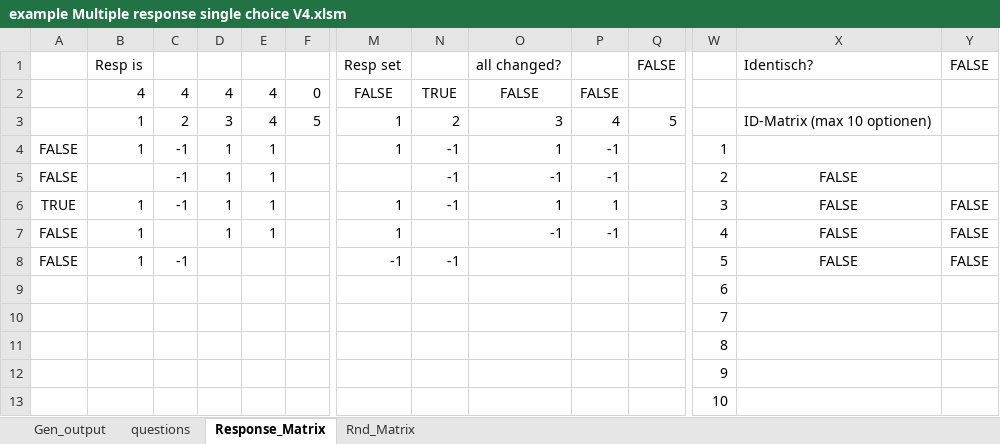
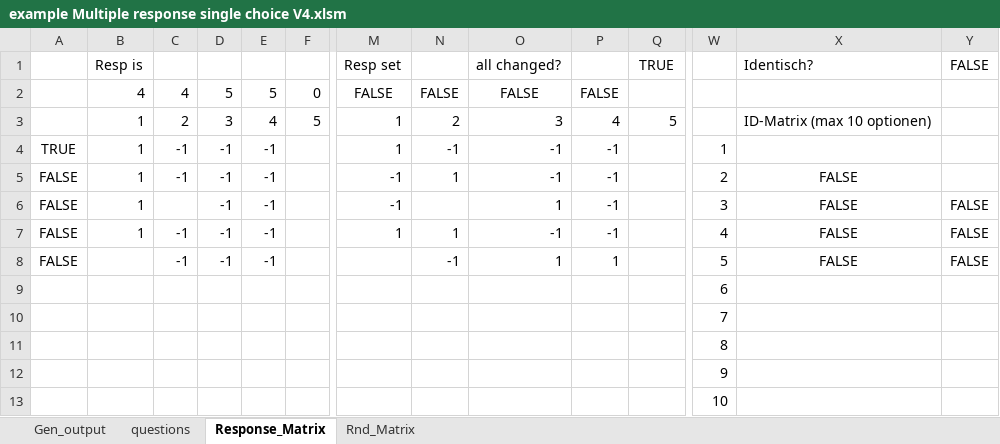
Before and after one commit to Joe-Bio/Moodle-Excel, an Excel workbook: example Multiple response single choice V4.xlsm, sheet Response_Matrix, drawn as a sheet; only a part is shown, gaps mark what is left out; values as stored, in another font and other column widths than the file's, no borders; removed rows and columns are numbered as before the commit, all else as after; rows hold the shown columns only; the diff names each change by its address in the sheet, - before the commit and + after, or states it on an @@ line.

```diff
--- a/example Multiple response single choice V4.xlsm (sheet Response_Matrix)
+++ b/example Multiple response single choice V4.xlsm (sheet Response_Matrix)
-Q1: FALSE
+Q1: TRUE
-D2: 4
+D2: 5
-E2: 4
+E2: 5
-N2: TRUE
+N2: FALSE
-A4: FALSE
+A4: TRUE
-D4:D5: 1
+D4:D5: -1
-E4:E5: 1
+E4:E5: -1
-O4: 1
+O4: -1
-B5: (empty)
+B5: 1
-M5: (empty)
+M5: -1
-N5: -1
+N5: 1
-row 6: TRUE | 1 | -1 | 1 | 1 |  | 1 | -1 | 1 | 1 |  | 3 | FALSE | FALSE
+row 6: FALSE | 1 |  | -1 | -1 |  | -1 |  | 1 | -1 |  | 3 | FALSE | FALSE
-C7: (empty)
+C7: -1
-D7: 1
+D7: -1
-E7: 1
+E7: -1
-N7: (empty)
+N7: 1
-B8: 1
+B8: (empty)
-D8: (empty)
+D8: -1
-E8: (empty)
+E8: -1
-M8: -1
+M8: (empty)
-O8: (empty)
+O8: 1
-P8: (empty)
+P8: 1
```
Also changed, not shown: sheet questions, sheet Gen_output, charts or pictures, example Cloze text V4.xlsm, example Multiple Response V4.xlsm, 5 other files.
